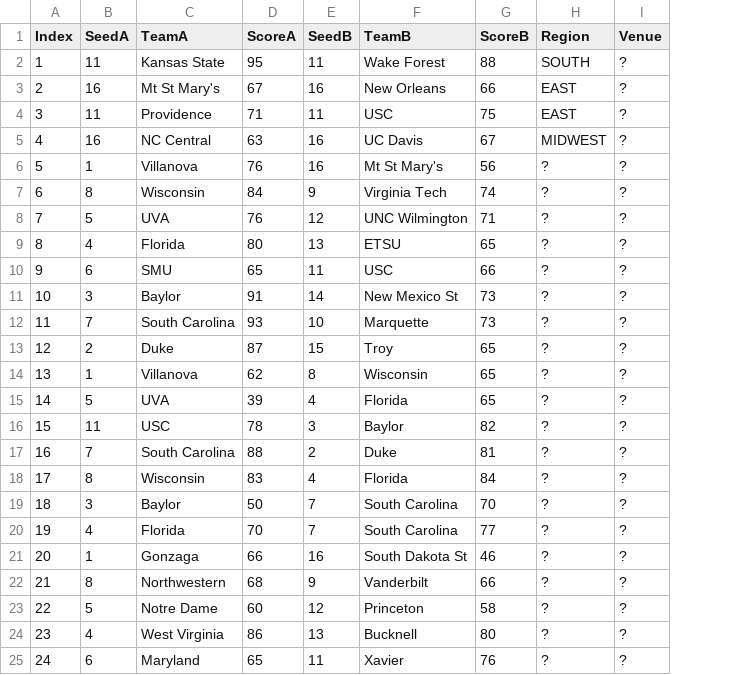
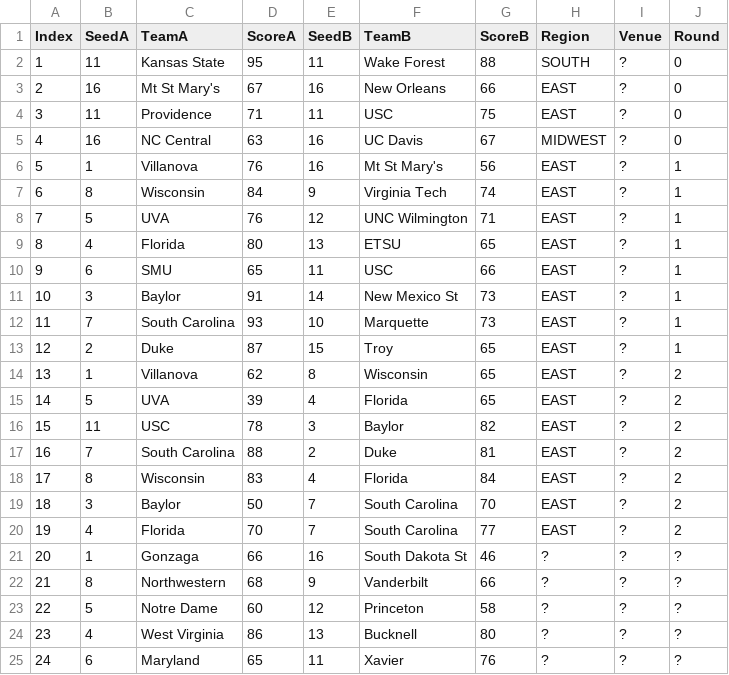
Before and after one commit to meprogrammerguy/pyMadness, a CSV file: espn.csv, drawn as a sheet; only a part is shown; the diff names each change by its address in the sheet, - before the commit and + after, or states it on an @@ line.

Commit message:
espn fixes

```diff
--- a/espn.csv
+++ b/espn.csv
+column J (Round), rows 2-25: 0 | 0 | 0 | 0 | 1 | 1 | 1 | 1 | 1 | 1 | 1 | 1 | 2 | 2 | 2 | 2 | 2 | 2 | 2 | ? | ? | ? | ? | ?
-H6:H20 (Region): ?
+H6:H20 (Region): EAST
```
Also changed, not shown: 2 other files.
